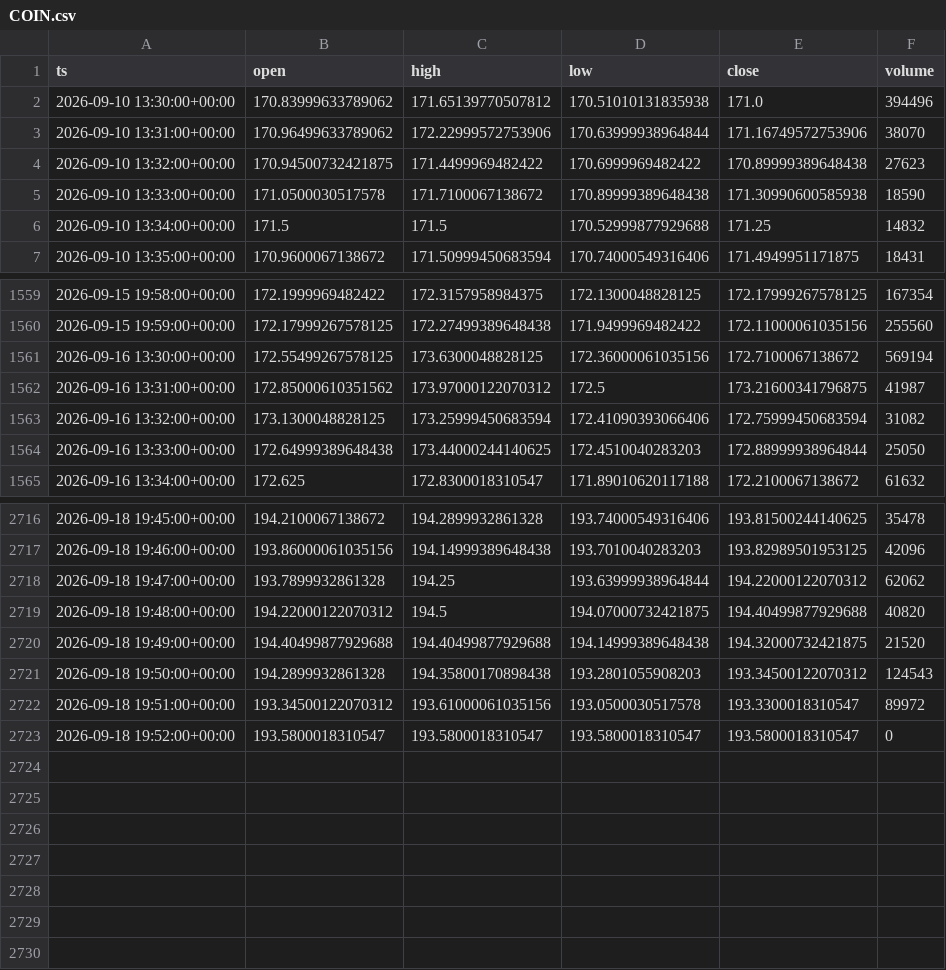
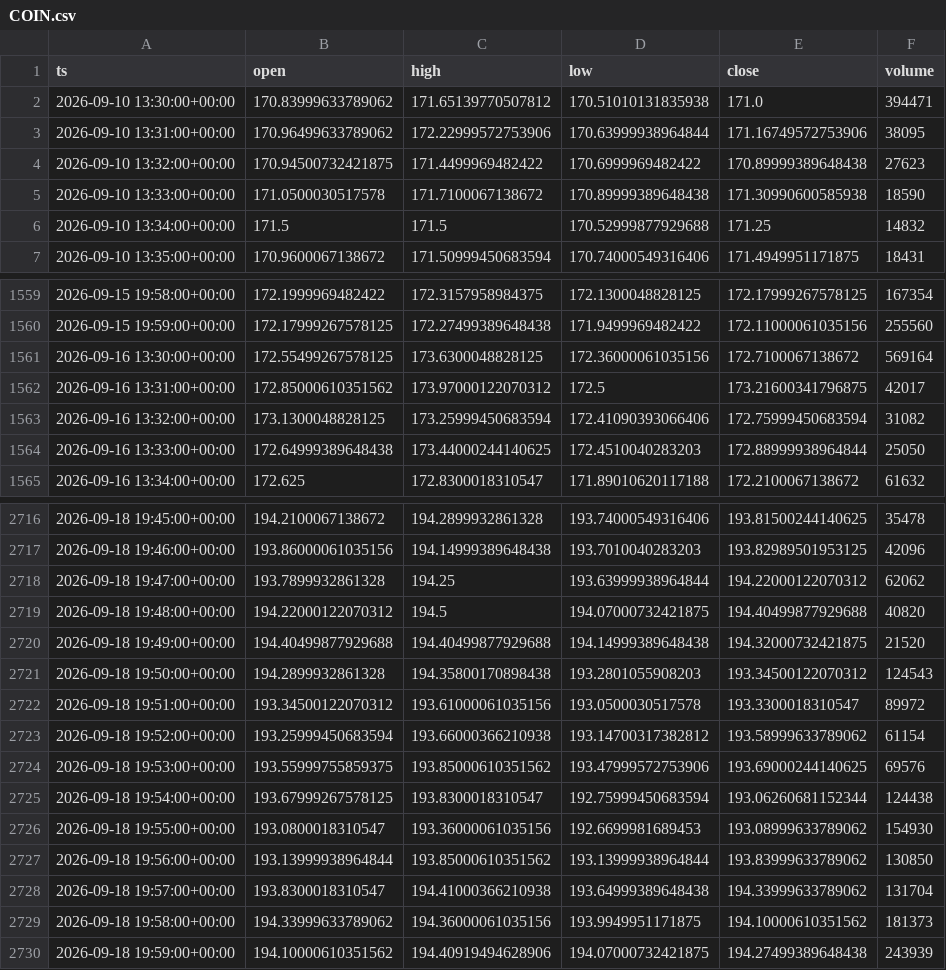
Before and after one commit to nicoro02/recolector-mstr, a CSV file: datos/COIN.csv, drawn as a sheet; only a part is shown, gaps mark what is left out.

```diff
--- a/datos/COIN.csv
+++ b/datos/COIN.csv
@@ -1,4 +1,4 @@
 ts,open,high,low,close,volume
-2026-09-10 13:30:00+00:00,170.83999633789062,171.65139770507812,170.51010131835938,171.0,394496
-2026-09-10 13:31:00+00:00,170.96499633789062,172.22999572753906,170.63999938964844,171.16749572753906,38070
+2026-09-10 13:30:00+00:00,170.83999633789062,171.65139770507812,170.51010131835938,171.0,394471
+2026-09-10 13:31:00+00:00,170.96499633789062,172.22999572753906,170.63999938964844,171.16749572753906,38095
 2026-09-10 13:32:00+00:00,170.94500732421875,171.4499969482422,170.6999969482422,170.89999389648438,27623
@@ -1560,4 +1560,4 @@ ts,open,high,low,close,volume
 2026-09-15 19:59:00+00:00,172.17999267578125,172.27499389648438,171.9499969482422,172.11000061035156,255560
-2026-09-16 13:30:00+00:00,172.55499267578125,173.6300048828125,172.36000061035156,172.7100067138672,569194
-2026-09-16 13:31:00+00:00,172.85000610351562,173.97000122070312,172.5,173.21600341796875,41987
+2026-09-16 13:30:00+00:00,172.55499267578125,173.6300048828125,172.36000061035156,172.7100067138672,569164
+2026-09-16 13:31:00+00:00,172.85000610351562,173.97000122070312,172.5,173.21600341796875,42017
 2026-09-16 13:32:00+00:00,173.1300048828125,173.25999450683594,172.41090393066406,172.75999450683594,31082
@@ -2722,2 +2722,9 @@ ts,open,high,low,close,volume
 2026-09-18 19:51:00+00:00,193.34500122070312,193.61000061035156,193.0500030517578,193.3300018310547,89972
-2026-09-18 19:52:00+00:00,193.5800018310547,193.5800018310547,193.5800018310547,193.5800018310547,0
+2026-09-18 19:52:00+00:00,193.25999450683594,193.66000366210938,193.14700317382812,193.58999633789062,61154
+2026-09-18 19:53:00+00:00,193.55999755859375,193.85000610351562,193.47999572753906,193.69000244140625,69576
+2026-09-18 19:54:00+00:00,193.67999267578125,193.8300018310547,192.75999450683594,193.06260681152344,124438
+2026-09-18 19:55:00+00:00,193.0800018310547,193.36000061035156,192.6699981689453,193.08999633789062,154930
+2026-09-18 19:56:00+00:00,193.13999938964844,193.85000610351562,193.13999938964844,193.83999633789062,130850
+2026-09-18 19:57:00+00:00,193.8300018310547,194.41000366210938,193.64999389648438,194.33999633789062,131704
+2026-09-18 19:58:00+00:00,194.33999633789062,194.36000061035156,193.9949951171875,194.10000610351562,181373
+2026-09-18 19:59:00+00:00,194.10000610351562,194.40919494628906,194.07000732421875,194.27499389648438,243939
```
Also changed, not shown: datos/CLSK.csv, datos/MARA.csv, 11 other files.
